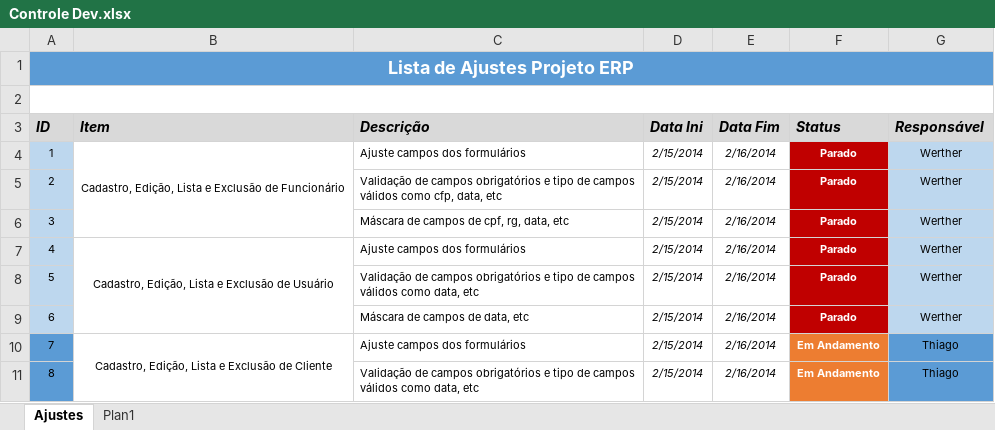
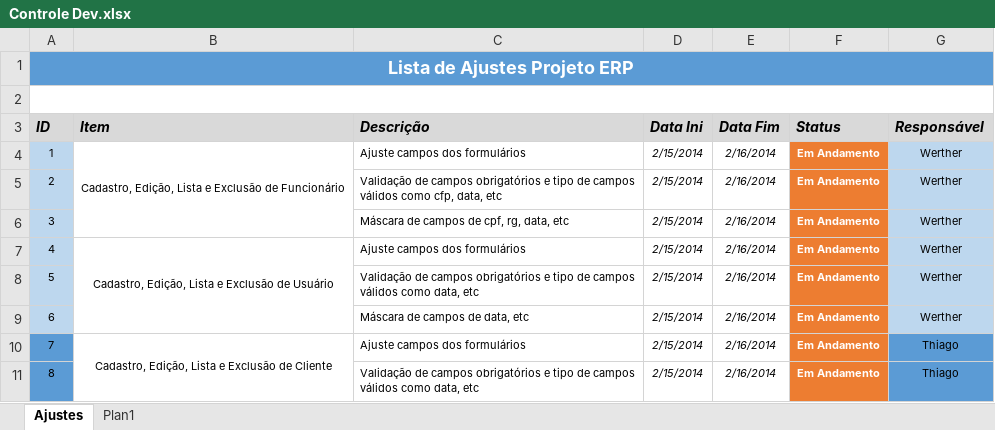
Before and after one commit to tiladeira/ERP-MVC, an Excel workbook: ERP MVC/Controle Dev.xlsx, sheet Ajustes, drawn as a sheet; only a part is shown; values as stored, in another font and other column widths than the file's, no borders; the diff names each change by its address in the sheet, - before the commit and + after, or states it on an @@ line.

Commit message:
Contorle dev

```diff
--- a/ERP MVC/Controle Dev.xlsx (sheet Ajustes)
+++ b/ERP MVC/Controle Dev.xlsx (sheet Ajustes)
-F4:F9 (Status): Parado
+F4:F9 (Status): Em Andamento
-F4:F9 fill: #C00000
+F4:F9 fill: #ED7D31
```
